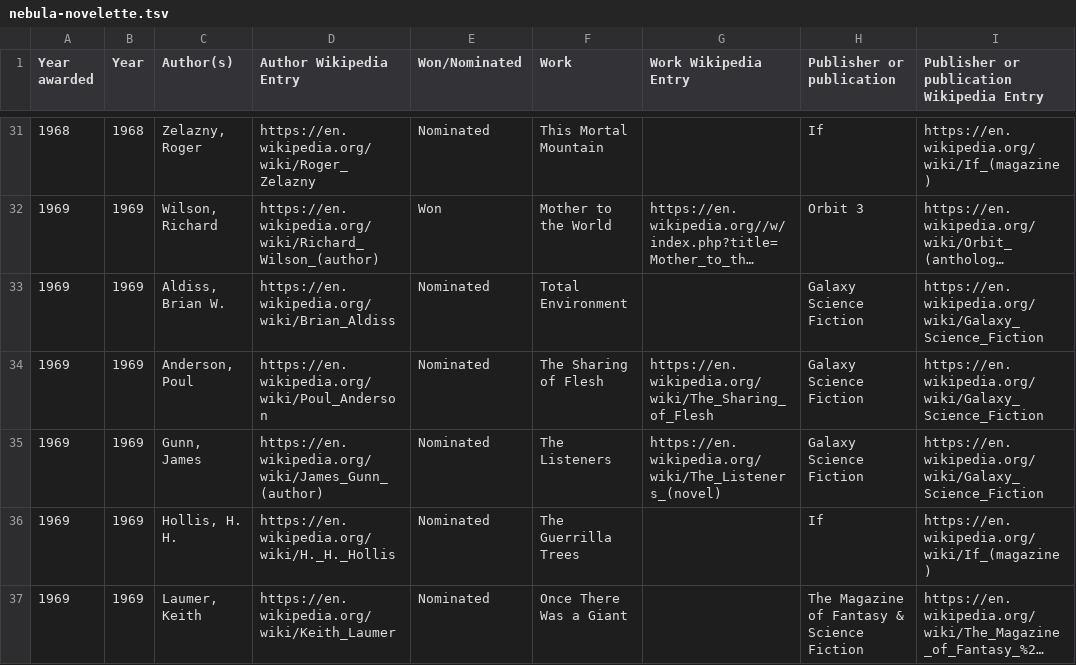
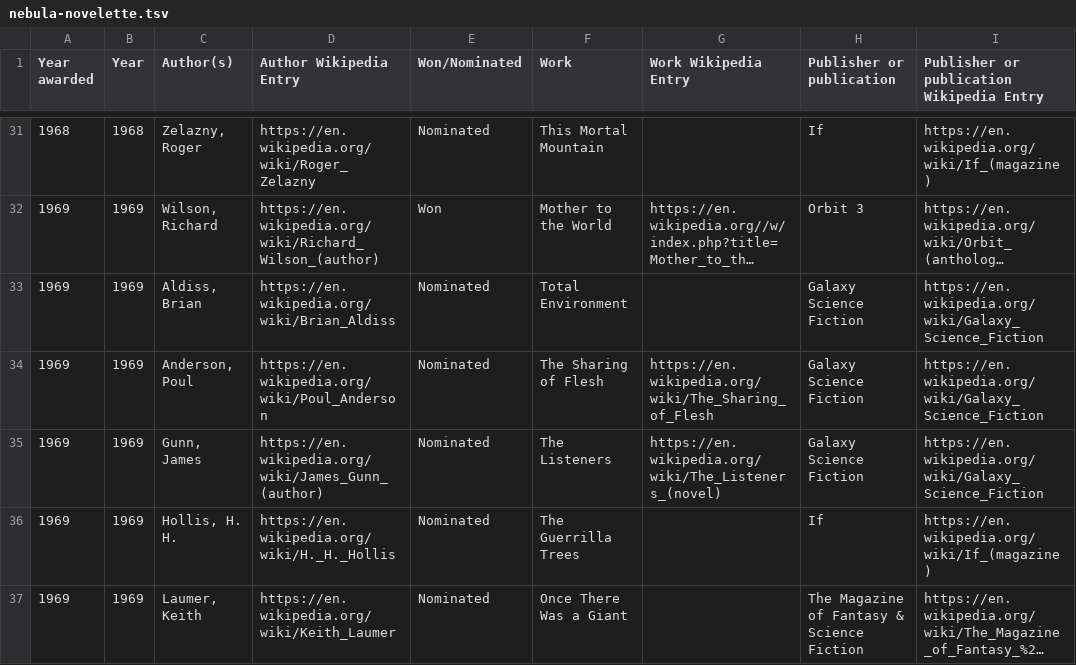
Before and after one commit to bobholt/sci-fi-awards, a TSV file: data/nebula-novelette.tsv, drawn as a sheet; only a part is shown, gaps mark what is left out; long unchanged cells end in …; the diff names each change by its address in the sheet, - before the commit and + after, or states it on an @@ line.

Commit message:
group by author and do some cleanup

```diff
--- a/data/nebula-novelette.tsv
+++ b/data/nebula-novelette.tsv
-C33 (Author(s)): Aldiss, Brian W.
+C33 (Author(s)): Aldiss, Brian
```
Also changed, not shown: data/nebula-novella.tsv, 1 other file.
